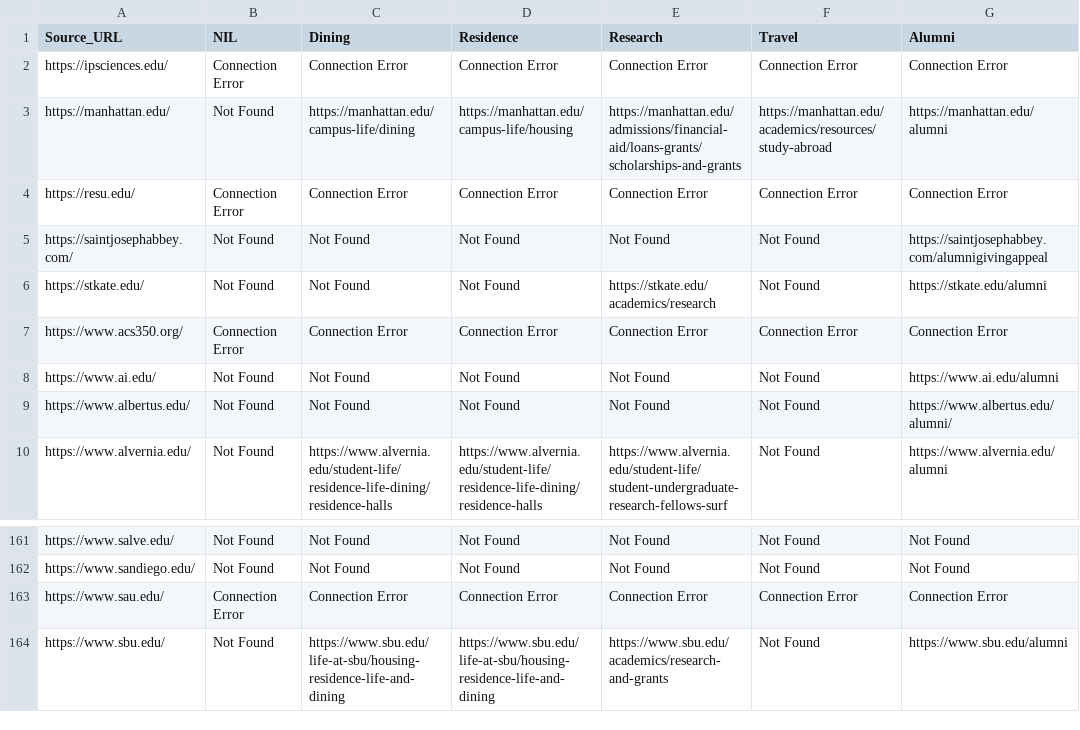
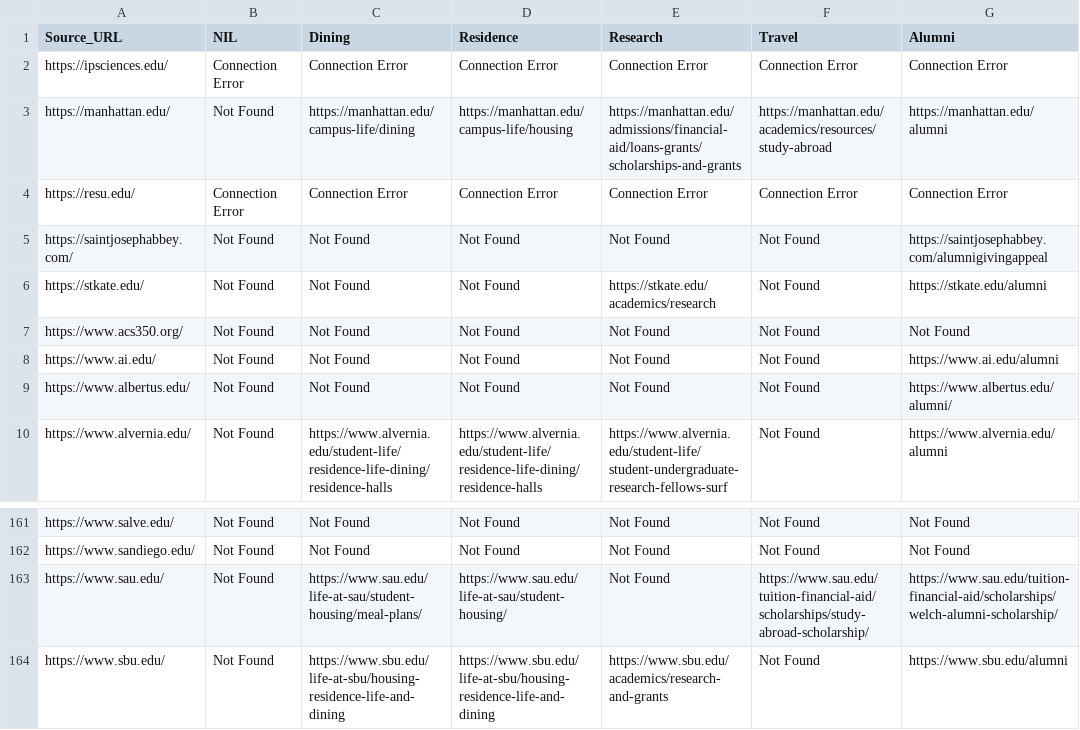
Before and after one commit to zacharybaehr101/content, a CSV file: menu-keyword-scraper/website_menu_keywords.csv, drawn as a sheet; only a part is shown, gaps mark what is left out.

```diff
--- a/menu-keyword-scraper/website_menu_keywords.csv
+++ b/menu-keyword-scraper/website_menu_keywords.csv
@@ -6,3 +6,3 @@ https://saintjosephabbey.com/,Not Found,Not Found,Not Found,Not Found,Not Found,
 https://stkate.edu/,Not Found,Not Found,Not Found,https://stkate.edu/academics/research,Not Found,https://stkate.edu/alumni
-https://www.acs350.org/,Connection Error,Connection Error,Connection Error,Connection Error,Connection Error,Connection Error
+https://www.acs350.org/,Not Found,Not Found,Not Found,Not Found,Not Found,Not Found
 https://www.ai.edu/,Not Found,Not Found,Not Found,Not Found,Not Found,https://www.ai.edu/alumni
@@ -162,3 +162,3 @@ https://www.salve.edu/,Not Found,Not Found,Not Found,Not Found,Not Found,Not Fou
 https://www.sandiego.edu/,Not Found,Not Found,Not Found,Not Found,Not Found,Not Found
-https://www.sau.edu/,Connection Error,Connection Error,Connection Error,Connection Error,Connection Error,Connection Error
+https://www.sau.edu/,Not Found,https://www.sau.edu/life-at-sau/student-housing/meal-plans/,https://www.sau.edu/life-at-sau/student-housing/,Not Found,https://www.sau.edu/tuition-financial-aid/scholarships/study-abroad-scholarship/,https://www.sau.edu/tuition-financial-aid/scholarships/welch-alumni-scholarship/
 https://www.sbu.edu/,Not Found,https://www.sbu.edu/life-at-sbu/housing-residence-life-and-dining,https://www.sbu.edu/life-at-sbu/housing-residence-life-and-dining,https://www.sbu.edu/academics/research-and-grants,Not Found,https://www.sbu.edu/alumni
```
